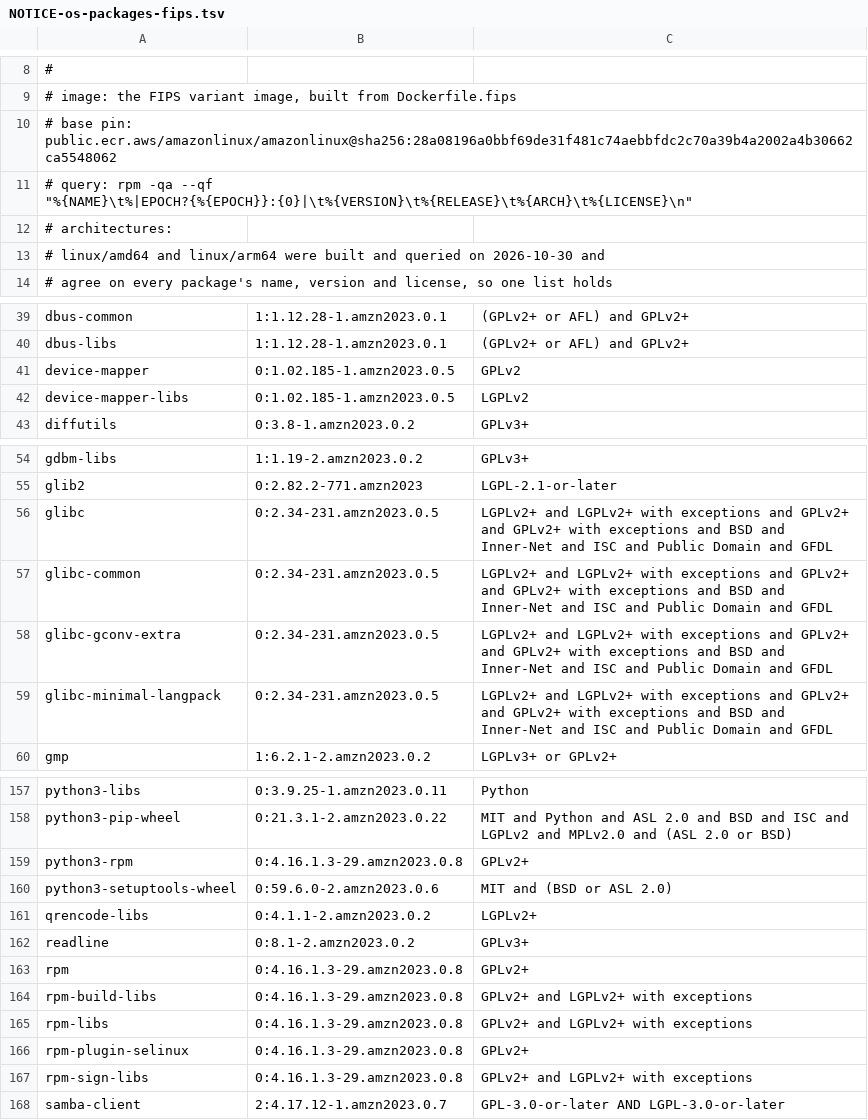
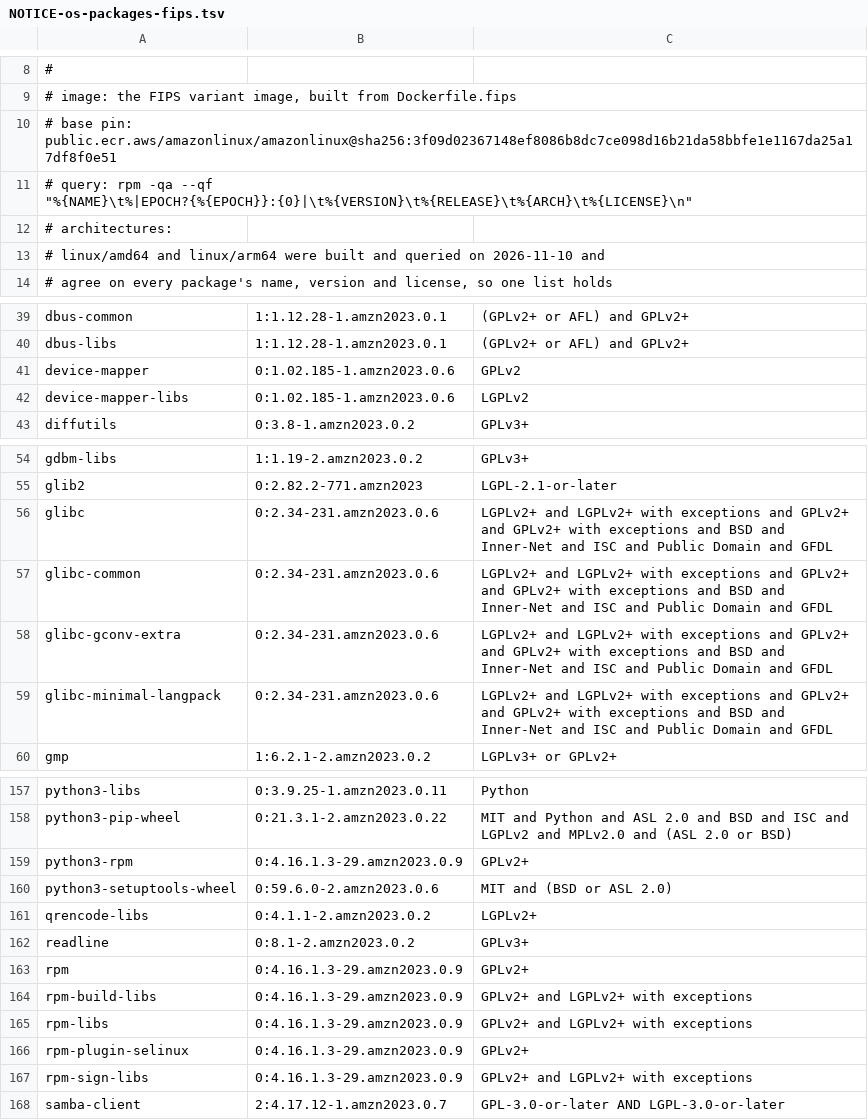
Before and after one commit to georgetown-mdi/alcove, a TSV file: NOTICE-os-packages-fips.tsv, drawn as a sheet; only a part is shown, gaps mark what is left out; the diff covers the shown part only.

Commit message:
Move the FIPS base past glibc and rpm CVEs (#2812)
Move the FIPS variant image's Amazon Linux 2023 base from
2023.12.20261029 to 2023.12.20261109, whose rootfs holds
glibc-minimal-langpack 2.34-231.amzn2023.0.6 and rpm-sign-libs
4.16.1.3-29.amzn2023.0.9. Those clear CVE-2026-86805 and
CVE-2026-103242, fixable HIGH findings that failed Image Smoke's FIPS
leg on every pull request building it. The certified provider pins are
unchanged, confirmed by the build's assertions at the new snapshot, and
Node stays at v26.13.0, still the current Node 26 release.

The package attribution list is regenerated from no-cache builds of
both architectures, which agree on all 170 packages, and the container
spec records the new pins and readings.

```diff
--- a/NOTICE-os-packages-fips.tsv
+++ b/NOTICE-os-packages-fips.tsv
@@ -9,6 +9,6 @@
 # image: the FIPS variant image, built from Dockerfile.fips
-# base pin: public.ecr.aws/amazonlinux/amazonlinux@sha256:28a08196a0bbf69de31f481c74aebbfdc2c70a39b4a2002a4b30662ca5548062
+# base pin: public.ecr.aws/amazonlinux/amazonlinux@sha256:3f09d02367148ef8086b8dc7ce098d16b21da58bbfe1e1167da25a17df8f0e51
 # query: rpm -qa --qf "%{NAME}\t%|EPOCH?{%{EPOCH}}:{0}|\t%{VERSION}\t%{RELEASE}\t%{ARCH}\t%{LICENSE}\n"
 # architectures:
-#   linux/amd64 and linux/arm64 were built and queried on 2026-10-30 and
+#   linux/amd64 and linux/arm64 were built and queried on 2026-11-10 and
 #   agree on every package's name, version and license, so one list holds
@@ -40,4 +40,4 @@ dbus-common	1:1.12.28-1.amzn2023.0.1	(GPLv2+ or AFL) and GPLv2+
 dbus-libs	1:1.12.28-1.amzn2023.0.1	(GPLv2+ or AFL) and GPLv2+
-device-mapper	0:1.02.185-1.amzn2023.0.5	GPLv2
-device-mapper-libs	0:1.02.185-1.amzn2023.0.5	LGPLv2
+device-mapper	0:1.02.185-1.amzn2023.0.6	GPLv2
+device-mapper-libs	0:1.02.185-1.amzn2023.0.6	LGPLv2
 diffutils	0:3.8-1.amzn2023.0.2	GPLv3+
@@ -55,6 +55,6 @@ gdbm-libs	1:1.19-2.amzn2023.0.2	GPLv3+
 glib2	0:2.82.2-771.amzn2023	LGPL-2.1-or-later
-glibc	0:2.34-231.amzn2023.0.5	LGPLv2+ and LGPLv2+ with exceptions and GPLv2+ and GPLv2+ with exceptions and BSD and Inner-Net and ISC and Public Domain and GFDL
-glibc-common	0:2.34-231.amzn2023.0.5	LGPLv2+ and LGPLv2+ with exceptions and GPLv2+ and GPLv2+ with exceptions and BSD and Inner-Net and ISC and Public Domain and GFDL
-glibc-gconv-extra	0:2.34-231.amzn2023.0.5	LGPLv2+ and LGPLv2+ with exceptions and GPLv2+ and GPLv2+ with exceptions and BSD and Inner-Net and ISC and Public Domain and GFDL
-glibc-minimal-langpack	0:2.34-231.amzn2023.0.5	LGPLv2+ and LGPLv2+ with exceptions and GPLv2+ and GPLv2+ with exceptions and BSD and Inner-Net and ISC and Public Domain and GFDL
+glibc	0:2.34-231.amzn2023.0.6	LGPLv2+ and LGPLv2+ with exceptions and GPLv2+ and GPLv2+ with exceptions and BSD and Inner-Net and ISC and Public Domain and GFDL
+glibc-common	0:2.34-231.amzn2023.0.6	LGPLv2+ and LGPLv2+ with exceptions and GPLv2+ and GPLv2+ with exceptions and BSD and Inner-Net and ISC and Public Domain and GFDL
+glibc-gconv-extra	0:2.34-231.amzn2023.0.6	LGPLv2+ and LGPLv2+ with exceptions and GPLv2+ and GPLv2+ with exceptions and BSD and Inner-Net and ISC and Public Domain and GFDL
+glibc-minimal-langpack	0:2.34-231.amzn2023.0.6	LGPLv2+ and LGPLv2+ with exceptions and GPLv2+ and GPLv2+ with exceptions and BSD and Inner-Net and ISC and Public Domain and GFDL
 gmp	1:6.2.1-2.amzn2023.0.2	LGPLv3+ or GPLv2+
@@ -158,3 +158,3 @@ python3-libs	0:3.9.25-1.amzn2023.0.11	Python
 python3-pip-wheel	0:21.3.1-2.amzn2023.0.22	MIT and Python and ASL 2.0 and BSD and ISC and LGPLv2 and MPLv2.0 and (ASL 2.0 or BSD)
-python3-rpm	0:4.16.1.3-29.amzn2023.0.8	GPLv2+
+python3-rpm	0:4.16.1.3-29.amzn2023.0.9	GPLv2+
 python3-setuptools-wheel	0:59.6.0-2.amzn2023.0.6	MIT and (BSD or ASL 2.0)
@@ -162,7 +162,7 @@ qrencode-libs	0:4.1.1-2.amzn2023.0.2	LGPLv2+
 readline	0:8.1-2.amzn2023.0.2	GPLv3+
-rpm	0:4.16.1.3-29.amzn2023.0.8	GPLv2+
-rpm-build-libs	0:4.16.1.3-29.amzn2023.0.8	GPLv2+ and LGPLv2+ with exceptions
-rpm-libs	0:4.16.1.3-29.amzn2023.0.8	GPLv2+ and LGPLv2+ with exceptions
-rpm-plugin-selinux	0:4.16.1.3-29.amzn2023.0.8	GPLv2+
-rpm-sign-libs	0:4.16.1.3-29.amzn2023.0.8	GPLv2+ and LGPLv2+ with exceptions
+rpm	0:4.16.1.3-29.amzn2023.0.9	GPLv2+
+rpm-build-libs	0:4.16.1.3-29.amzn2023.0.9	GPLv2+ and LGPLv2+ with exceptions
+rpm-libs	0:4.16.1.3-29.amzn2023.0.9	GPLv2+ and LGPLv2+ with exceptions
+rpm-plugin-selinux	0:4.16.1.3-29.amzn2023.0.9	GPLv2+
+rpm-sign-libs	0:4.16.1.3-29.amzn2023.0.9	GPLv2+ and LGPLv2+ with exceptions
 samba-client	2:4.17.12-1.amzn2023.0.7	GPL-3.0-or-later AND LGPL-3.0-or-later
```
Also changed, not shown: 9 edited cells elsewhere in this file, 5 other files.
